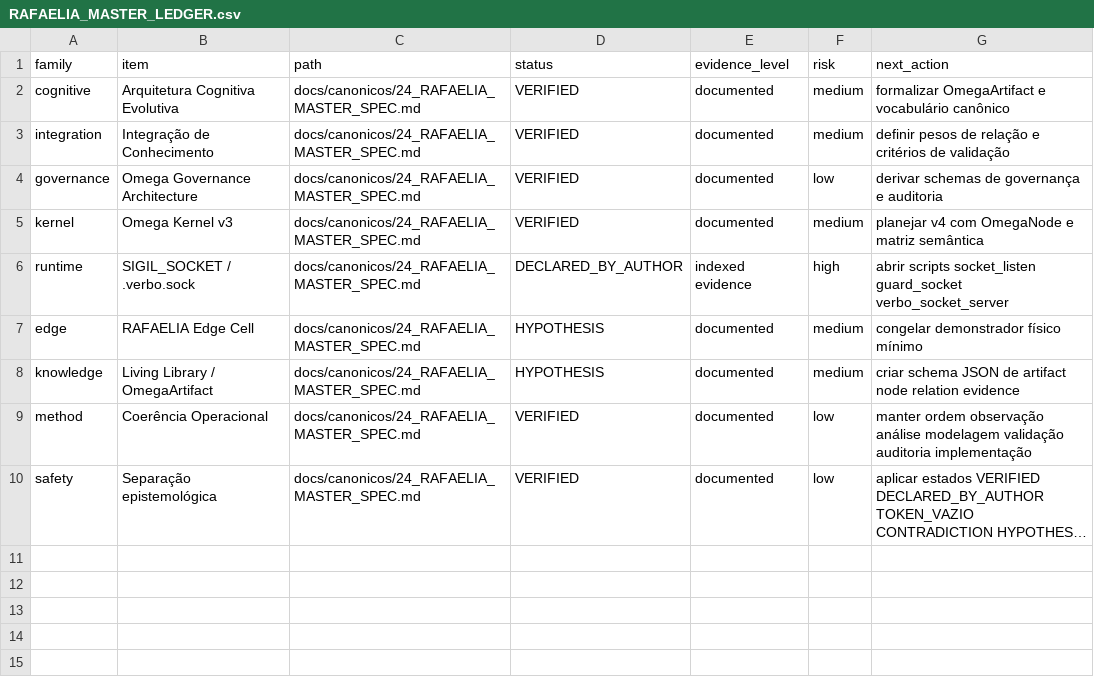
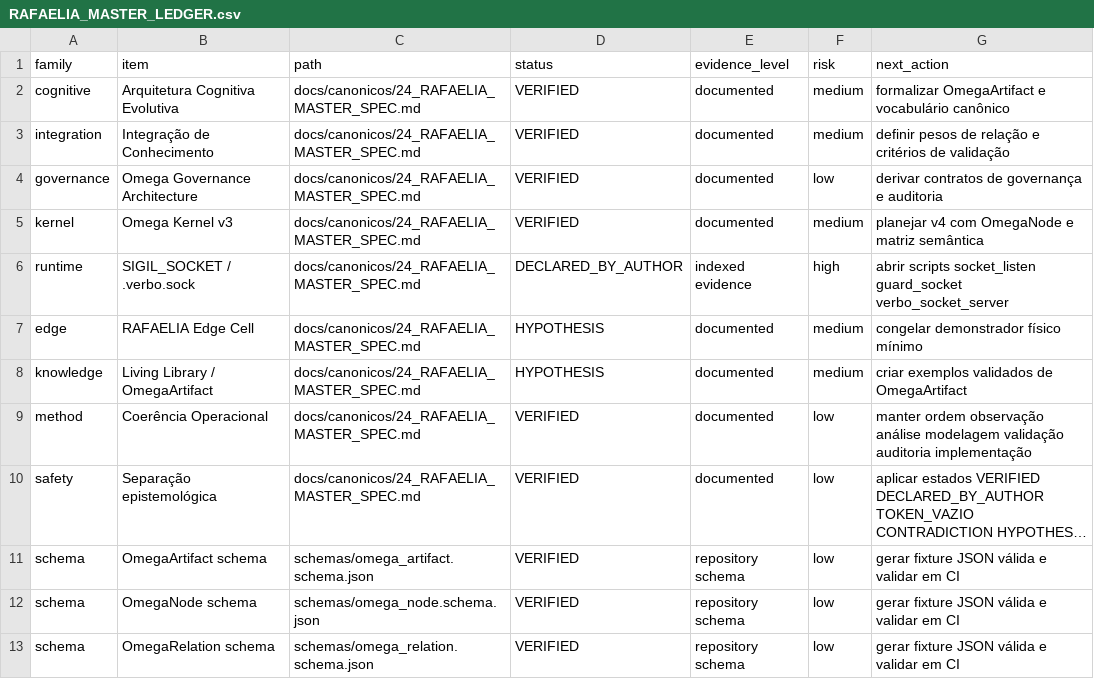
Before and after one commit to rafaelmeloreisnovo/relativity-living-light, a CSV file: docs/audits/RAFAELIA_MASTER_LEDGER.csv, drawn as a sheet; long unchanged cells end in …; the diff names each change by its address in the sheet, - before the commit and + after, or states it on an @@ line.

Commit message:
Update RAFAELIA ledger with existing schemas

```diff
--- a/docs/audits/RAFAELIA_MASTER_LEDGER.csv
+++ b/docs/audits/RAFAELIA_MASTER_LEDGER.csv
-G4 (next_action): derivar schemas de governança e auditoria
+G4 (next_action): derivar contratos de governança e auditoria
-G8 (next_action): criar schema JSON de artifact node relation evidence
+G8 (next_action): criar exemplos validados de OmegaArtifact
+row 11: schema | OmegaArtifact schema | schemas/omega_artifact.schema.json | VERIFIED | repository schema | low | gerar fixture JSON válida e validar em CI
+row 12: schema | OmegaNode schema | schemas/omega_node.schema.json | VERIFIED | repository schema | low | gerar fixture JSON válida e validar em CI
+row 13: schema | OmegaRelation schema | schemas/omega_relation.schema.json | VERIFIED | repository schema | low | gerar fixture JSON válida e validar em CI
```
